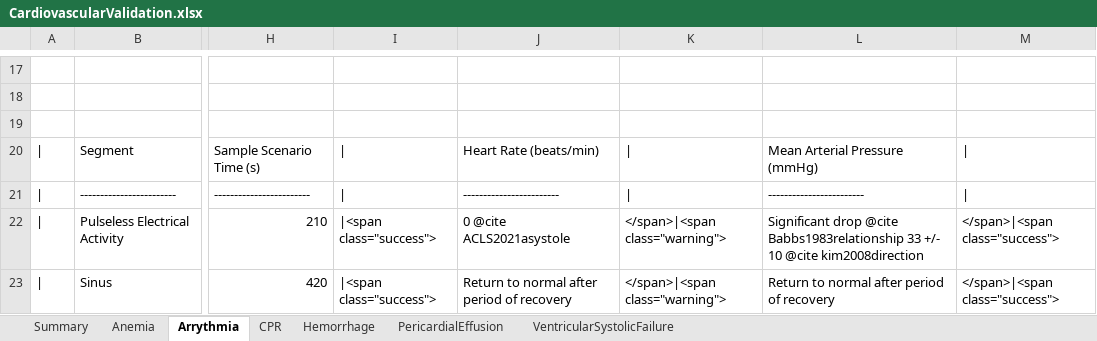
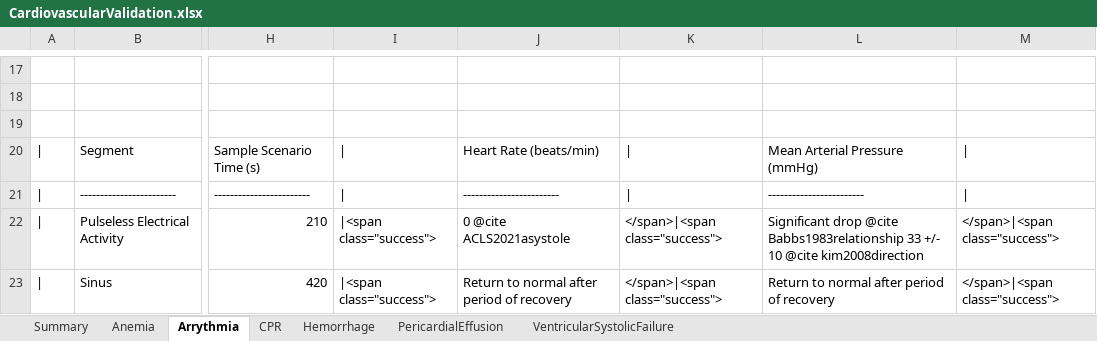
Before and after one commit to shawnhuyiwen/pulse, an Excel workbook: data/human/adult/validation/Scenarios/CardiovascularValidation.xlsx, sheet Arrythmia, drawn as a sheet; only a part is shown, gaps mark what is left out; values as stored, in another font and other column widths than the file's, no cell formats; the diff covers the shown part only; the diff names each change by its address in the sheet, - before the commit and + after, or states it on an @@ line.

```diff
--- a/data/human/adult/validation/Scenarios/CardiovascularValidation.xlsx (sheet Arrythmia)
+++ b/data/human/adult/validation/Scenarios/CardiovascularValidation.xlsx (sheet Arrythmia)
-K22:K23: </span>|<span class="warning">
+K22:K23: </span>|<span class="success">
```
Also changed, not shown: 13 added rows, 2 removed rows and 19 edited cells elsewhere in this sheet, sheet Anemia, cell formats, 6 other files.
